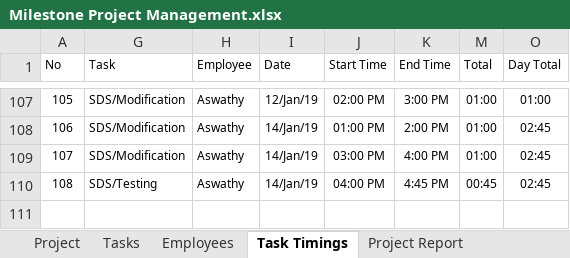
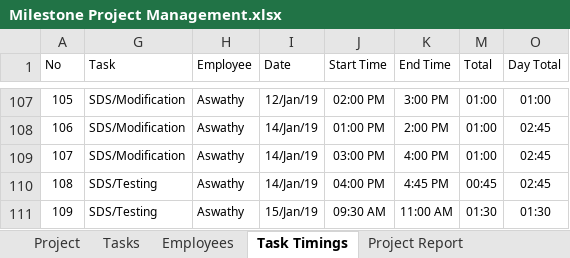
Before and after one commit to MilestoneInnovativeTechnologies/Project-Development, an Excel workbook: Milestone Project Management.xlsx, sheet Task Timings, drawn as a sheet; only a part is shown, gaps mark what is left out; values as stored, in another font and other column widths than the file's, no borders; table styles not drawn; the diff names each change by its address in the sheet, - before the commit and + after, or states it on an @@ line.

```diff
--- a/Milestone Project Management.xlsx (sheet Task Timings)
+++ b/Milestone Project Management.xlsx (sheet Task Timings)
+row 111: 109 | SDS/Testing | Aswathy | 15/Jan/19 | 09:30 AM | 11:00 AM | 01:30 | 01:30
```
Also changed, not shown: sheet Employee Timing Report, hidden cells, charts or pictures.
